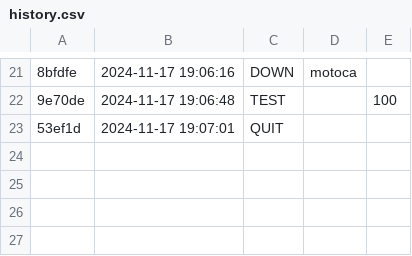
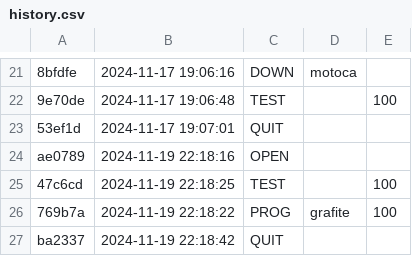
Before and after one commit to Vitoria-Rabelo/POO_cpp, a CSV file: poo/.tko/history.csv, drawn as a sheet; only a part is shown, gaps mark what is left out; the diff names each change by its address in the sheet, - before the commit and + after, or states it on an @@ line.

Commit message:
Atividade Grafite

```diff
--- a/poo/.tko/history.csv
+++ b/poo/.tko/history.csv
+row 24: ae0789 | 2024-11-19 22:18:16 | OPEN
+row 25: 47c6cd | 2024-11-19 22:18:25 | TEST |  | 100
+row 26: 769b7a | 2024-11-19 22:18:22 | PROG | grafite | 100
+row 27: ba2337 | 2024-11-19 22:18:42 | QUIT
```
Also changed, not shown: 11 other files.
